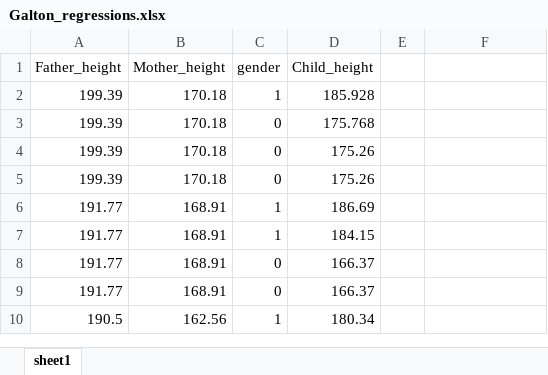
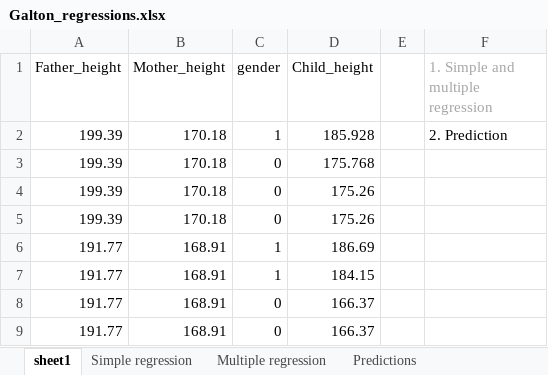
Before and after one commit to christianvedels/Introductory_statistics, an Excel workbook: Lecture 13 - Multiple regression/Examples/Galton_regressions.xlsx, sheet sheet1, drawn as a sheet; only a part is shown; the shorter side is filled out with more unchanged rows; values as stored, in another font and other column widths than the file's, no borders; the diff names each change by its address in the sheet, - before the commit and + after, or states it on an @@ line.

```diff
--- a/Lecture 13 - Multiple regression/Examples/Galton_regressions.xlsx (sheet sheet1)
+++ b/Lecture 13 - Multiple regression/Examples/Galton_regressions.xlsx (sheet sheet1)
+sheet tab: Simple regression
+sheet tab: Multiple regression
+sheet tab: Predictions
-F1: (empty)
+F1: 1. Simple and multiple regression
-F2: (empty)
+F2: 2. Prediction
```
Also changed, not shown: Lecture 13 - Multiple regression/Examples/Educ_and_income.xlsx, Lecture 13 - Multiple regression/Examples/Ice_cream_kills.xlsx, 34 other files.
